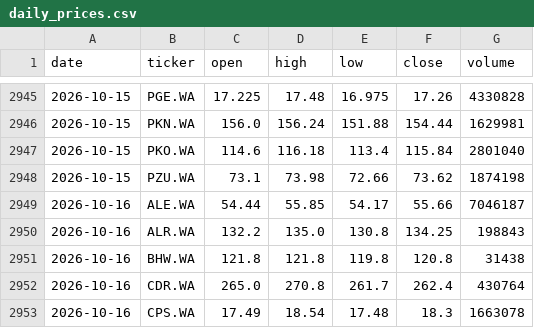
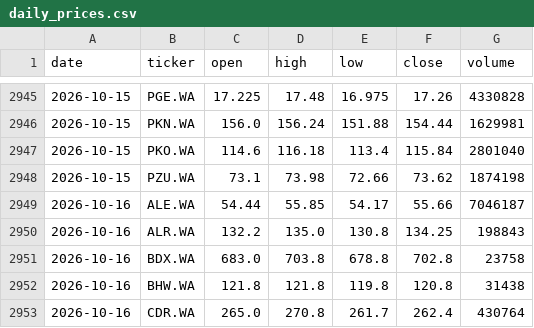
Before and after one commit to bojczuktymoteusz-alt/gpw-analyst, a CSV file: data/daily_prices.csv, drawn as a sheet; only a part is shown, gaps mark what is left out; the shorter side is filled out with more unchanged rows.

```diff
--- a/data/daily_prices.csv
+++ b/data/daily_prices.csv
@@ -2950,2 +2950,3 @@ date,ticker,open,high,low,close,volume
 2026-10-16,ALR.WA,132.2,135.0,130.8,134.25,198843
+2026-10-16,BDX.WA,683.0,703.8,678.8,702.8,23758
 2026-10-16,BHW.WA,121.8,121.8,119.8,120.8,31438
```
Also changed, not shown: data/signal_journal.csv, 2 other files.
